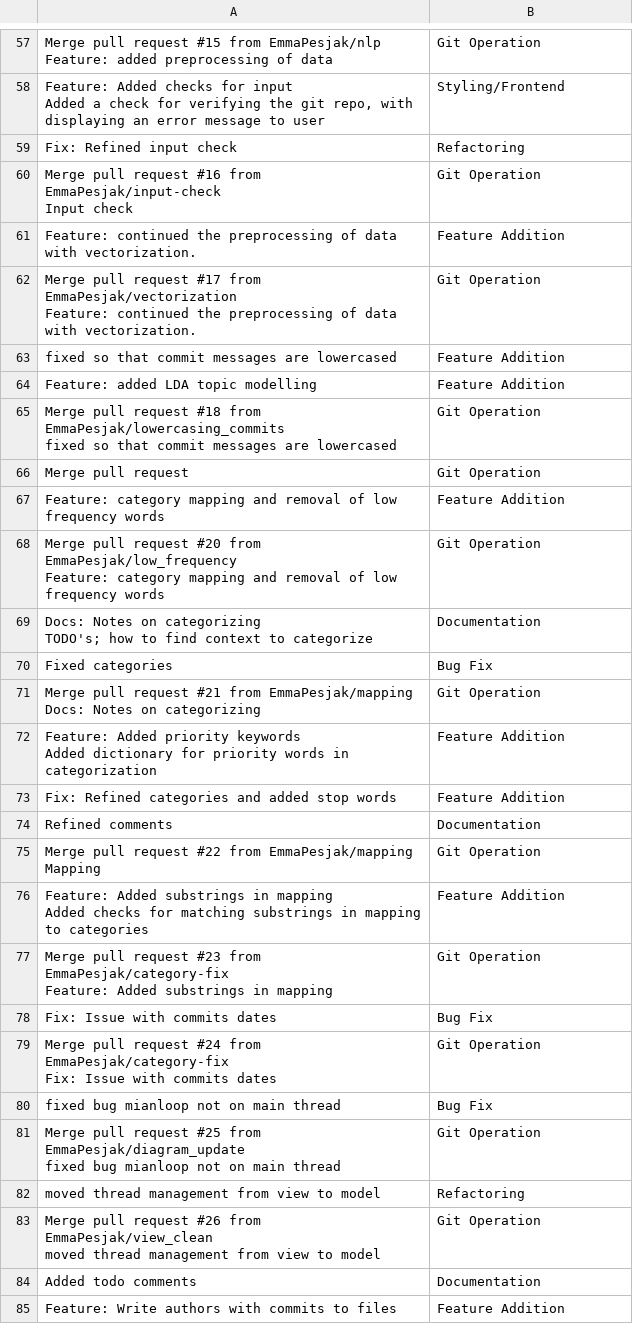
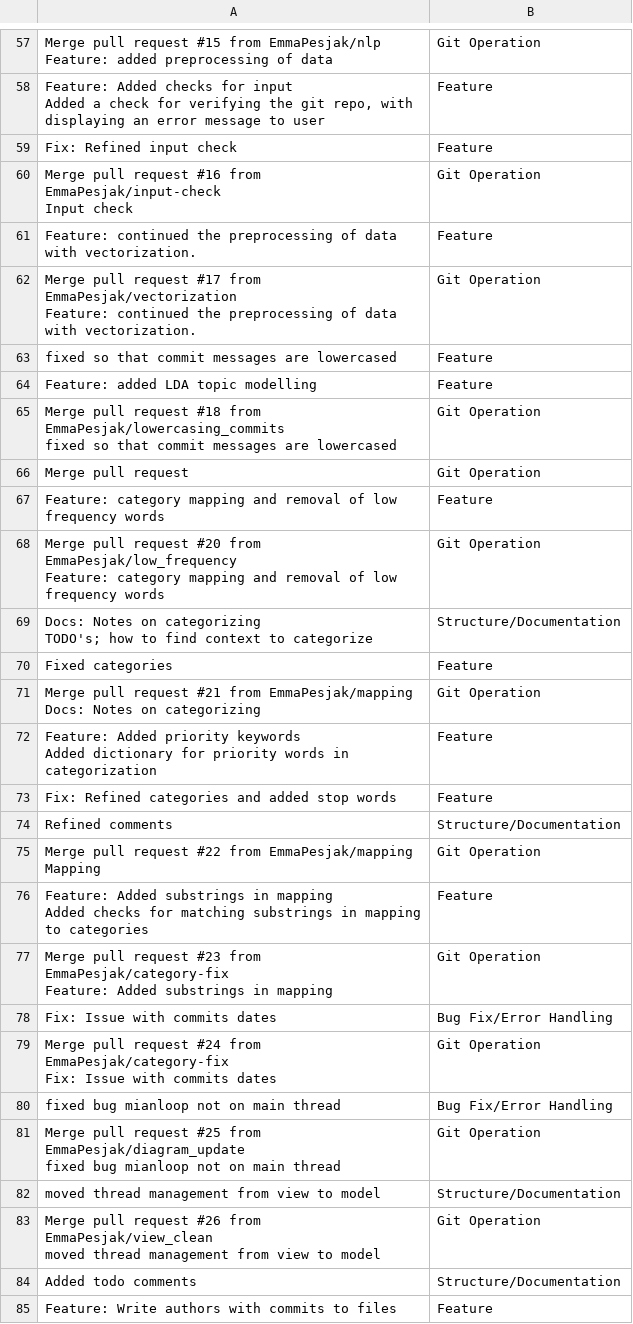
Before and after one commit to EmmaPesjak/DevAnalyzer, a CSV file: transformers_model/commit_messages/DevAnalyzer_labeled.csv, drawn as a sheet; only a part is shown, gaps mark what is left out; the diff covers the shown part only; the diff names each change by its address in the sheet, - before the commit and + after, or states it on an @@ line.

```diff
--- a/transformers_model/commit_messages/DevAnalyzer_labeled.csv
+++ b/transformers_model/commit_messages/DevAnalyzer_labeled.csv
-B58: Styling/Frontend
+B58: Feature
-B59: Refactoring
+B59: Feature
-B61: Feature Addition
+B61: Feature
-B63:B64: Feature Addition
+B63:B64: Feature
-B67: Feature Addition
+B67: Feature
-B69: Documentation
+B69: Structure/Documentation
-B70: Bug Fix
+B70: Feature
-B72:B73: Feature Addition
+B72:B73: Feature
-B74: Documentation
+B74: Structure/Documentation
-B76: Feature Addition
+B76: Feature
-B78: Bug Fix
+B78: Bug Fix/Error Handling
-B80: Bug Fix
+B80: Bug Fix/Error Handling
-B82: Refactoring
+B82: Structure/Documentation
-B84: Documentation
+B84: Structure/Documentation
-B85: Feature Addition
+B85: Feature
```
Also changed, not shown: 119 edited cells elsewhere in this file.
